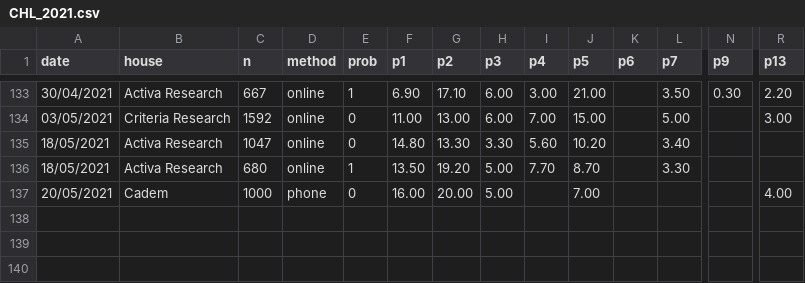
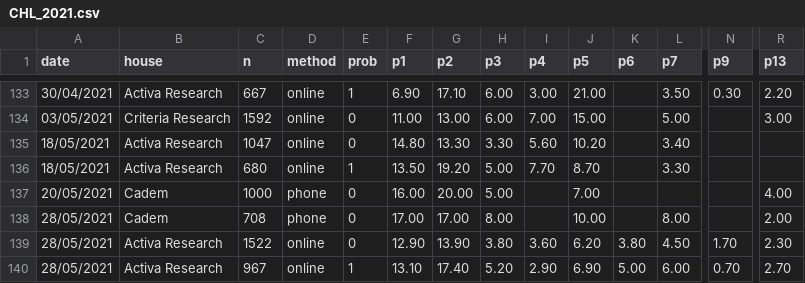
Before and after one commit to tresquintos/tresquintos.github.io, a CSV file: files/polls/CHL_2021.csv, drawn as a sheet; only a part is shown, gaps mark what is left out; rows hold the shown columns only; the diff names each change by its address in the sheet, - before the commit and + after, or states it on an @@ line.

Commit message:
Add files via upload

```diff
--- a/files/polls/CHL_2021.csv
+++ b/files/polls/CHL_2021.csv
+row 138: 28/05/2021 | Cadem | 708 | phone | 0 | 17.00 | 17.00 | 8.00 |  | 10.00 |  | 8.00 |  | 2.00
+row 139: 28/05/2021 | Activa Research | 1522 | online | 0 | 12.90 | 13.90 | 3.80 | 3.60 | 6.20 | 3.80 | 4.50 | 1.70 | 2.30
+row 140: 28/05/2021 | Activa Research | 967 | online | 1 | 13.10 | 17.40 | 5.20 | 2.90 | 6.90 | 5.00 | 6.00 | 0.70 | 2.70
```
